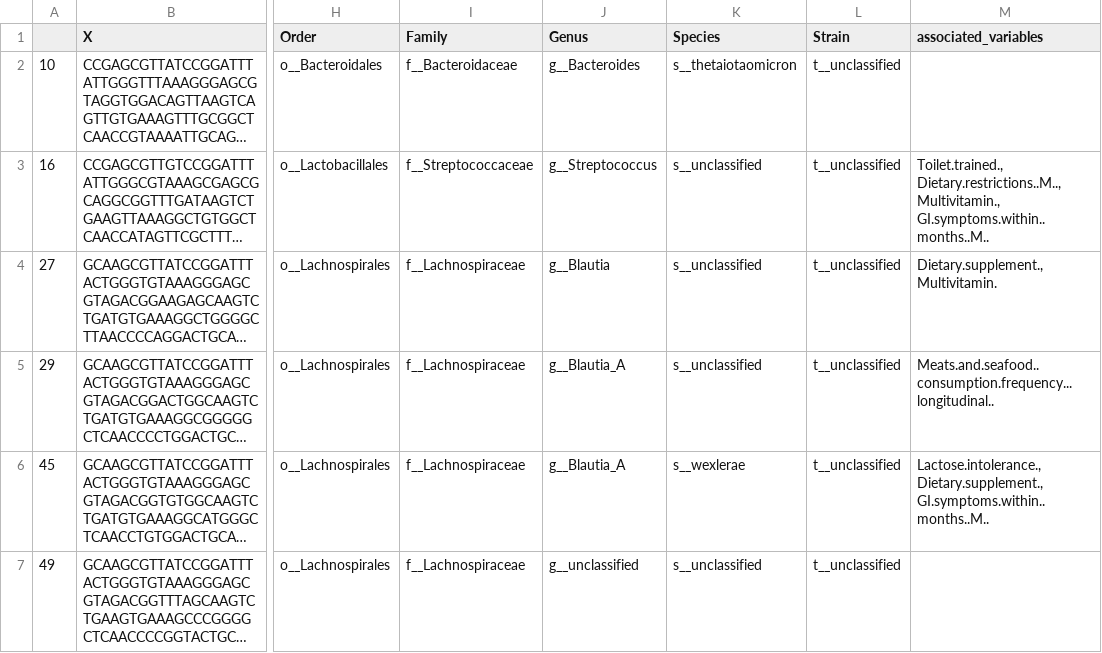
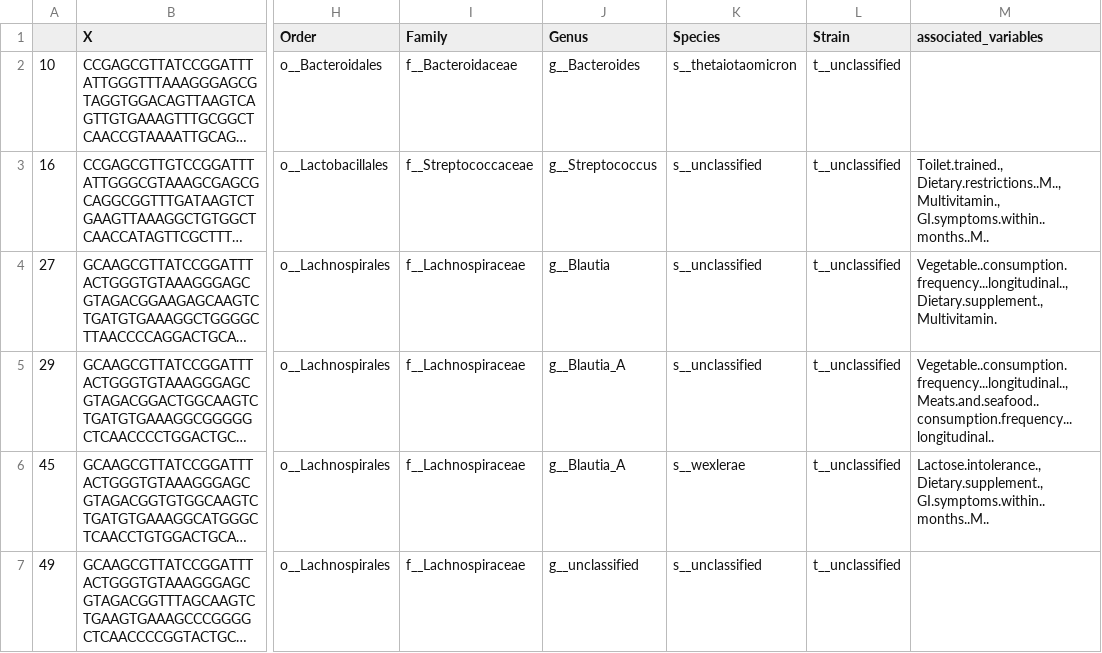
Before and after one commit to MaudeDavidLab/M3_Phyloseq_Analysis, a CSV file: confoundres_11.csv, drawn as a sheet; only a part is shown, gaps mark what is left out; long unchanged cells end in …; the diff names each change by its address in the sheet, - before the commit and + after, or states it on an @@ line.

```diff
--- a/confoundres_11.csv
+++ b/confoundres_11.csv
-M4 (associated_variables): Dietary.supplement., Multivitamin.
+M4 (associated_variables): Vegetable..consumption.frequency...longitudinal.., Dietary.supplement., Multivitamin.
-M5 (associated_variables): Meats.and.seafood..consumption.frequency...longitudinal..
+M5 (associated_variables): Vegetable..consumption.frequency...longitudinal.., Meats.and.seafood..consumption.frequency...longitudinal..
```
Also changed, not shown: results/PERMANOVA_noLR.csv, results/significant_taxa_all_confounders.csv, 20 other files.
